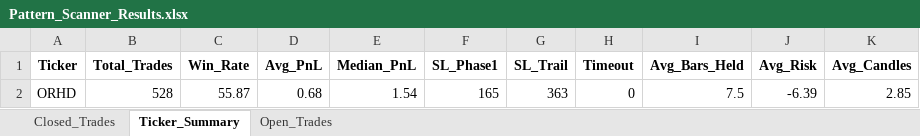
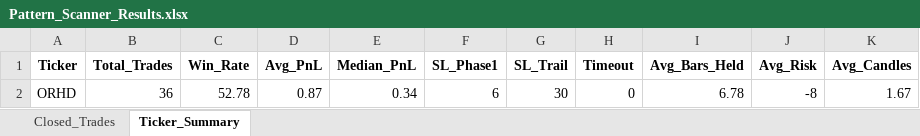
Before and after one commit to vancedmazen-art/stock_dashboard, an Excel workbook: Pattern_Scanner_Results.xlsx, sheet Ticker_Summary, drawn as a sheet; values as stored, in another font and other column widths than the file's, no borders; removed rows and columns are numbered as before the commit, all else as after; the diff names each change by its address in the sheet, - before the commit and + after, or states it on an @@ line.

```diff
--- a/Pattern_Scanner_Results.xlsx (sheet Ticker_Summary)
+++ b/Pattern_Scanner_Results.xlsx (sheet Ticker_Summary)
-sheet tab: Open_Trades
-row 2: ORHD | 528 | 55.87 | 0.68 | 1.54 | 165 | 363 | 0 | 7.5 | -6.39 | 2.85
+row 2: ORHD | 36 | 52.78 | 0.87 | 0.34 | 6 | 30 | 0 | 6.78 | -8 | 1.67
```
Also changed, not shown: sheet Closed_Trades.
